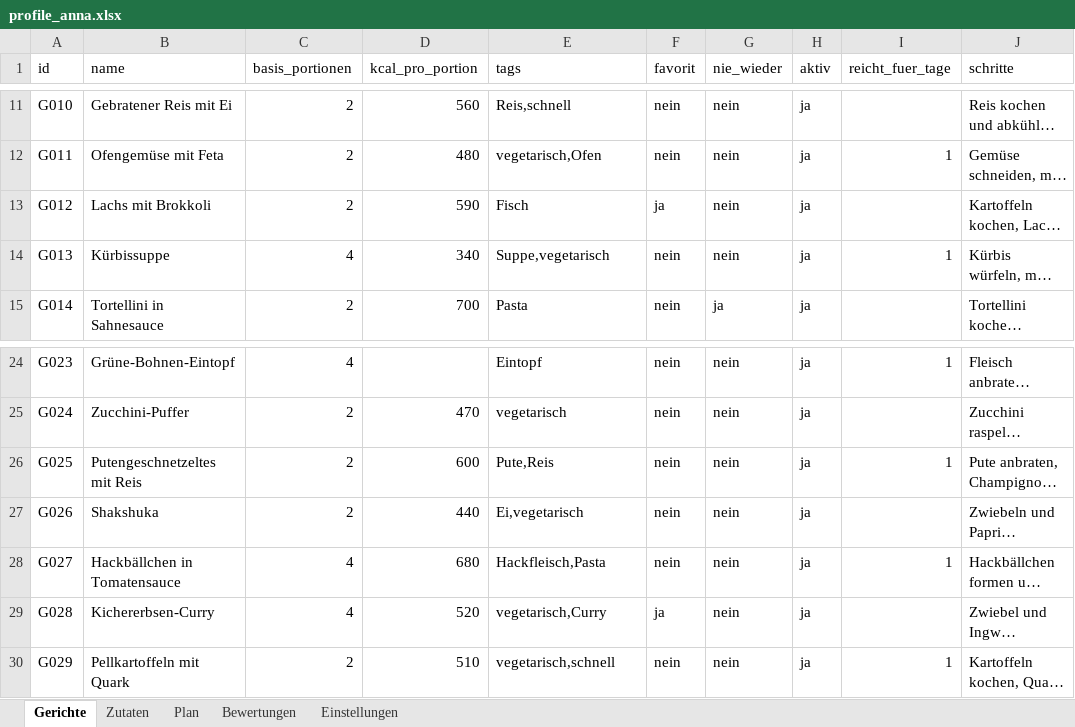
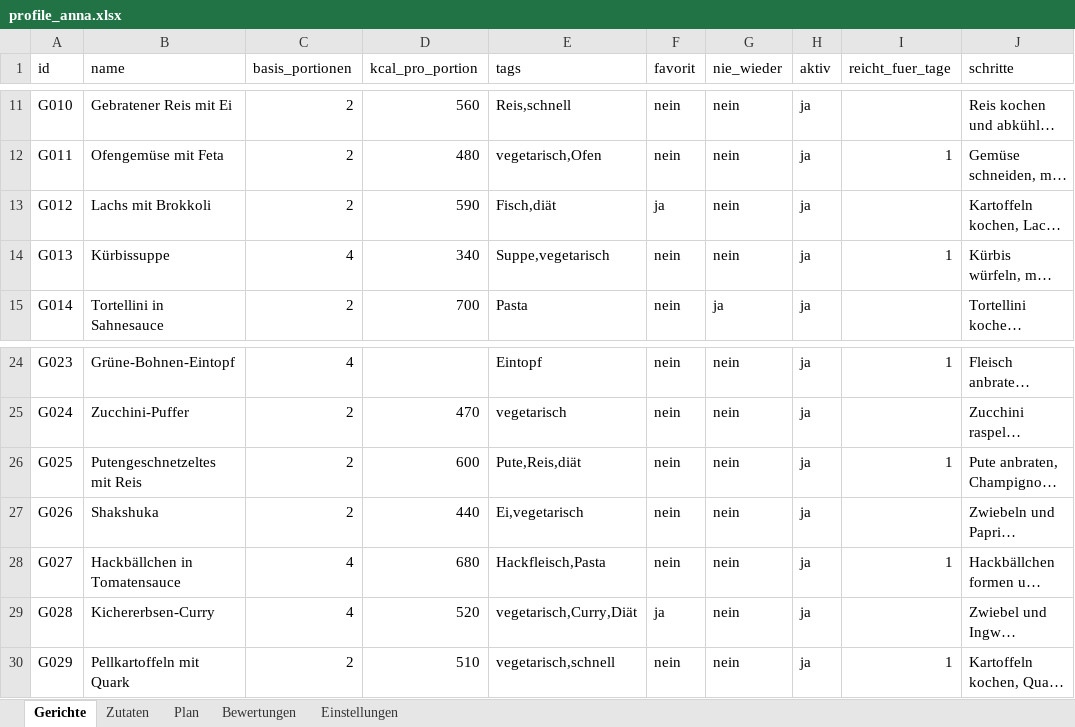
Before and after one commit to renexxt/Kochplaner, an Excel workbook: data/profile_anna.xlsx, sheet Gerichte, drawn as a sheet; only a part is shown, gaps mark what is left out; long unchanged cells end in …; values as stored, in another font and other column widths than the file's, no borders; the diff names each change by its address in the sheet, - before the commit and + after, or states it on an @@ line.

```diff
--- a/data/profile_anna.xlsx (sheet Gerichte)
+++ b/data/profile_anna.xlsx (sheet Gerichte)
-E13 (tags): Fisch
+E13 (tags): Fisch,diät
-E26 (tags): Pute,Reis
+E26 (tags): Pute,Reis,diät
-E29 (tags): vegetarisch,Curry
+E29 (tags): vegetarisch,Curry,Diät
```
Also changed, not shown: data/edge_empty.xlsx, data/edge_noingredients.xlsx, 28 other files.
